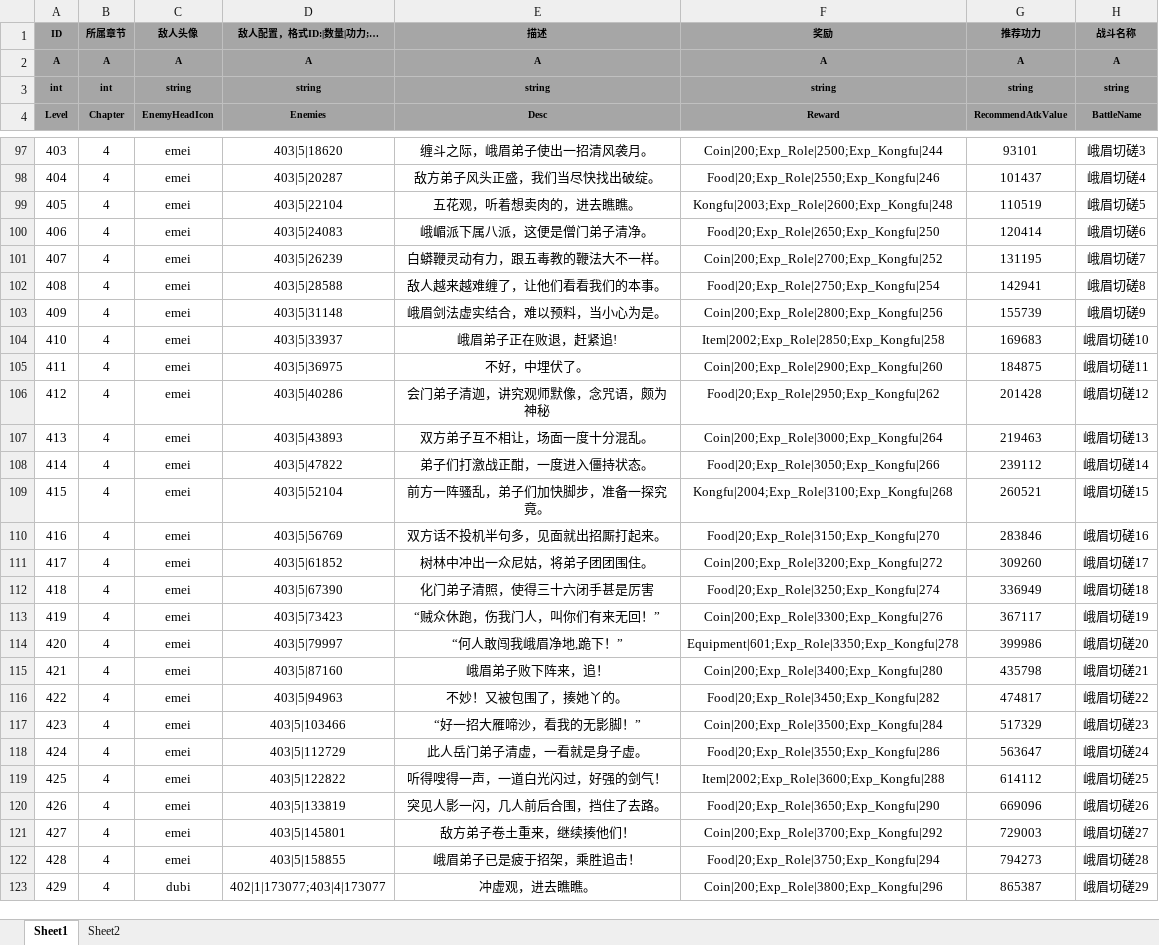
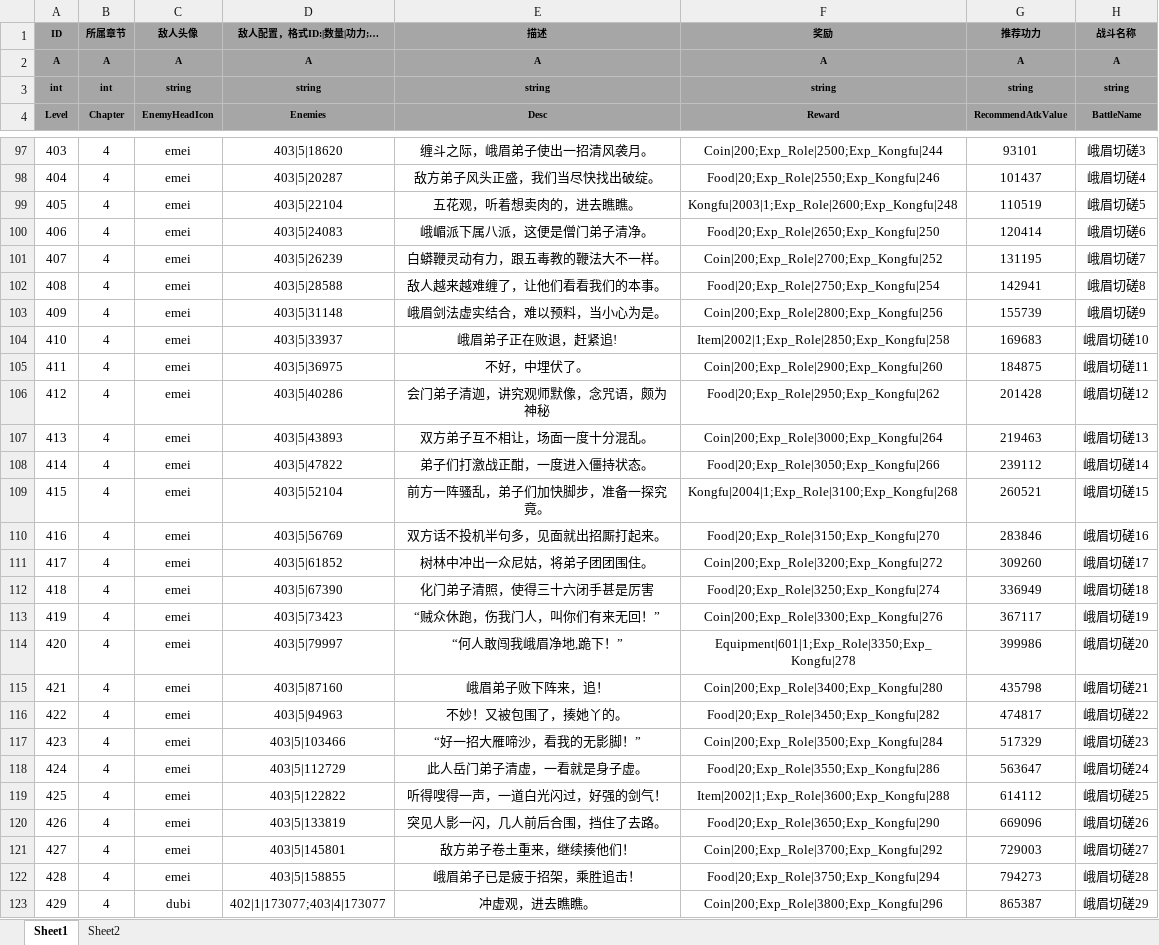
Before and after one commit to tkonexhh/simswordsman, an Excel workbook: Tables/Sources/gameplay/Level/LevelConfig.xlsx, sheet Sheet1, drawn as a sheet; only a part is shown, gaps mark what is left out; values as stored, in another font and other column widths than the file's, no borders; conditional formats not drawn; the diff covers the shown part only; the diff names each change by its address in the sheet, - before the commit and + after, or states it on an @@ line.

Commit message:
!修改关卡奖励

```diff
--- a/Tables/Sources/gameplay/Level/LevelConfig.xlsx (sheet Sheet1)
+++ b/Tables/Sources/gameplay/Level/LevelConfig.xlsx (sheet Sheet1)
-F99 (Reward): Kongfu|2003;Exp_Role|2600;Exp_Kongfu|248
+F99 (Reward): Kongfu|2003|1;Exp_Role|2600;Exp_Kongfu|248
-F104 (Reward): Item|2002;Exp_Role|2850;Exp_Kongfu|258
+F104 (Reward): Item|2002|1;Exp_Role|2850;Exp_Kongfu|258
-F109 (Reward): Kongfu|2004;Exp_Role|3100;Exp_Kongfu|268
+F109 (Reward): Kongfu|2004|1;Exp_Role|3100;Exp_Kongfu|268
-F114 (Reward): Equipment|601;Exp_Role|3350;Exp_Kongfu|278
+F114 (Reward): Equipment|601|1;Exp_Role|3350;Exp_Kongfu|278
-F119 (Reward): Item|2002;Exp_Role|3600;Exp_Kongfu|288
+F119 (Reward): Item|2002|1;Exp_Role|3600;Exp_Kongfu|288
```
Also changed, not shown: 25 edited cells elsewhere in this sheet.
